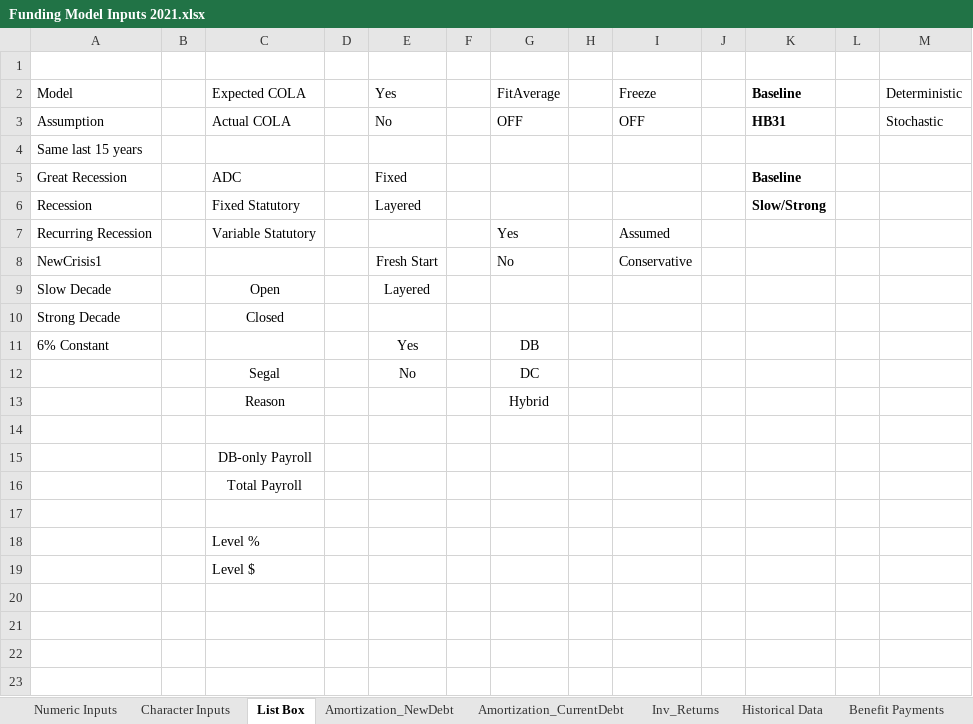
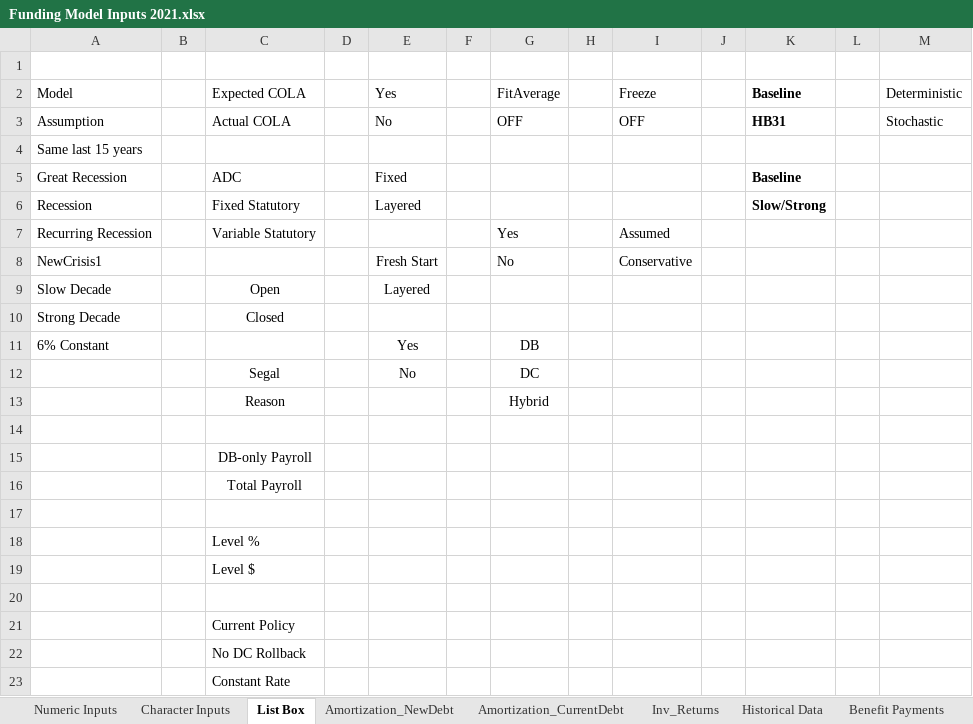
Before and after one commit to truongbui88/Montana-PERS, an Excel workbook: Funding Model Inputs 2021.xlsx, sheet List Box, drawn as a sheet; values as stored, in another font and other column widths than the file's, no borders; the diff names each change by its address in the sheet, - before the commit and + after, or states it on an @@ line.

Commit message:
- Revise DC plan mechanism to incorporate current DC plan - Revise funding model inputs - Add preloaded options

```diff
--- a/Funding Model Inputs 2021.xlsx (sheet List Box)
+++ b/Funding Model Inputs 2021.xlsx (sheet List Box)
+row 20: (empty)
+row 21:  |  | Current Policy
+row 22:  |  | No DC Rollback
+row 23:  |  | Constant Rate
```
Also changed, not shown: sheet Historical Data, sheet Inv_Returns, sheet Numeric Inputs, sheet Character Inputs, formulas that keep their value, 2 other files.
